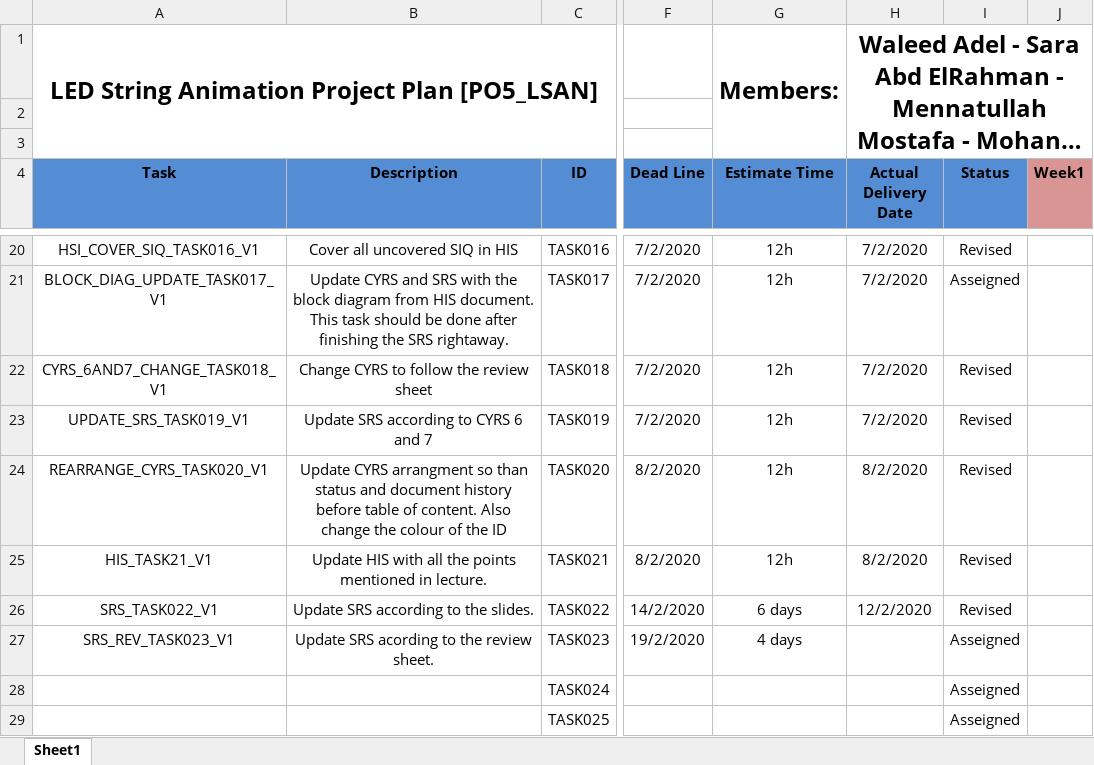
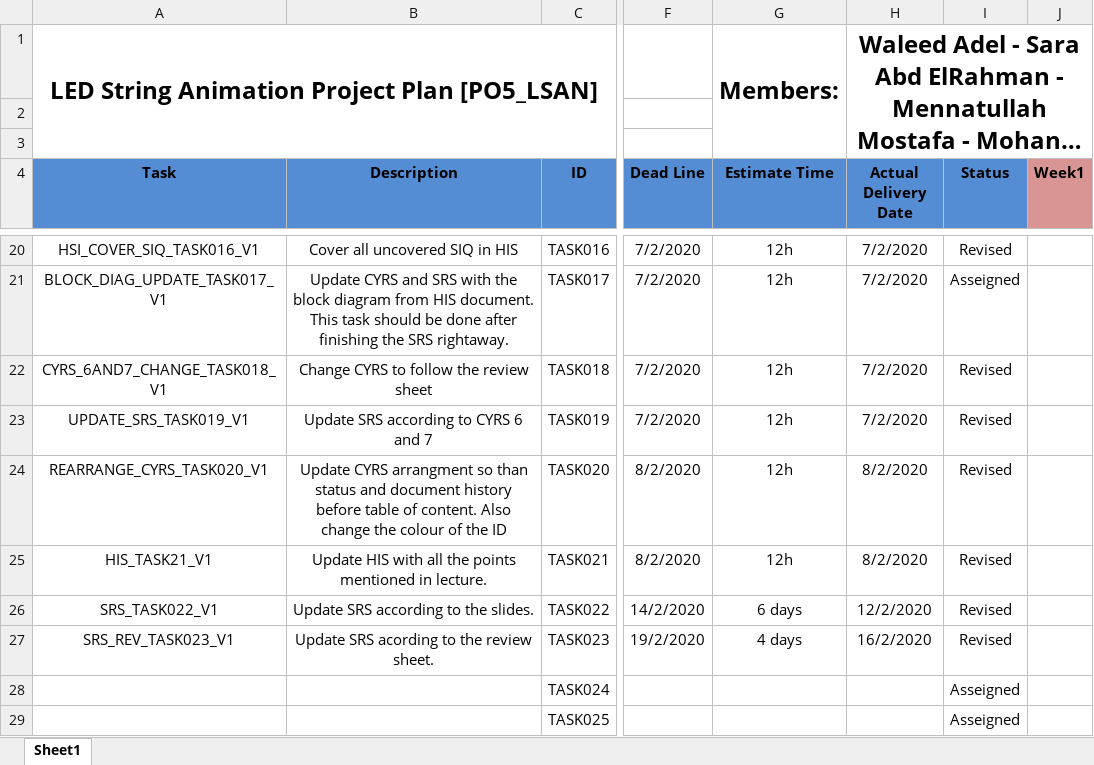
Before and after one commit to YoussefKamal40/PO5_LSAN, an Excel workbook: SW deliveries log/Project Plan.xlsx, sheet Sheet1, drawn as a sheet; only a part is shown, gaps mark what is left out; long unchanged cells end in …; values as stored, in another font and other column widths than the file's, no borders; the diff names each change by its address in the sheet, - before the commit and + after, or states it on an @@ line.

Commit message:
Update Project Plan.xlsx
Revising Task 23

```diff
--- a/SW deliveries log/Project Plan.xlsx (sheet Sheet1)
+++ b/SW deliveries log/Project Plan.xlsx (sheet Sheet1)
-H27 (Actual Delivery Date): (empty)
+H27 (Actual Delivery Date): 16/2/2020
-I27 (Status): Asseigned
+I27 (Status): Revised
```
